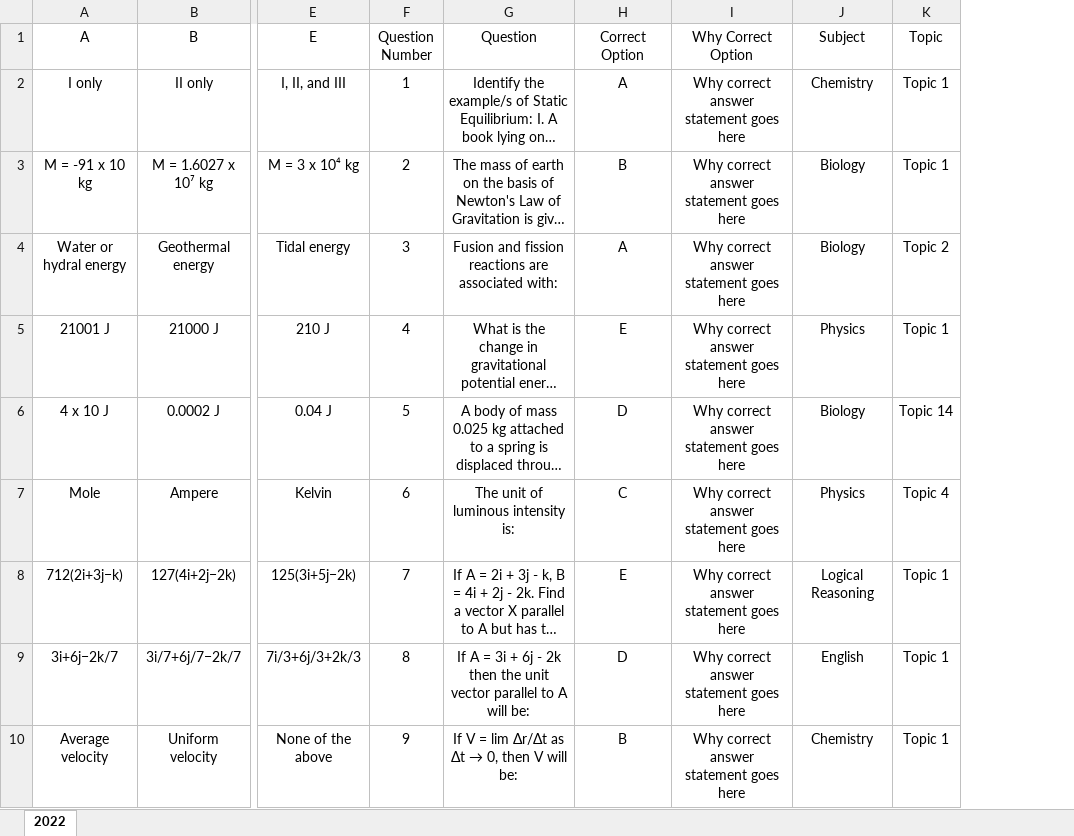
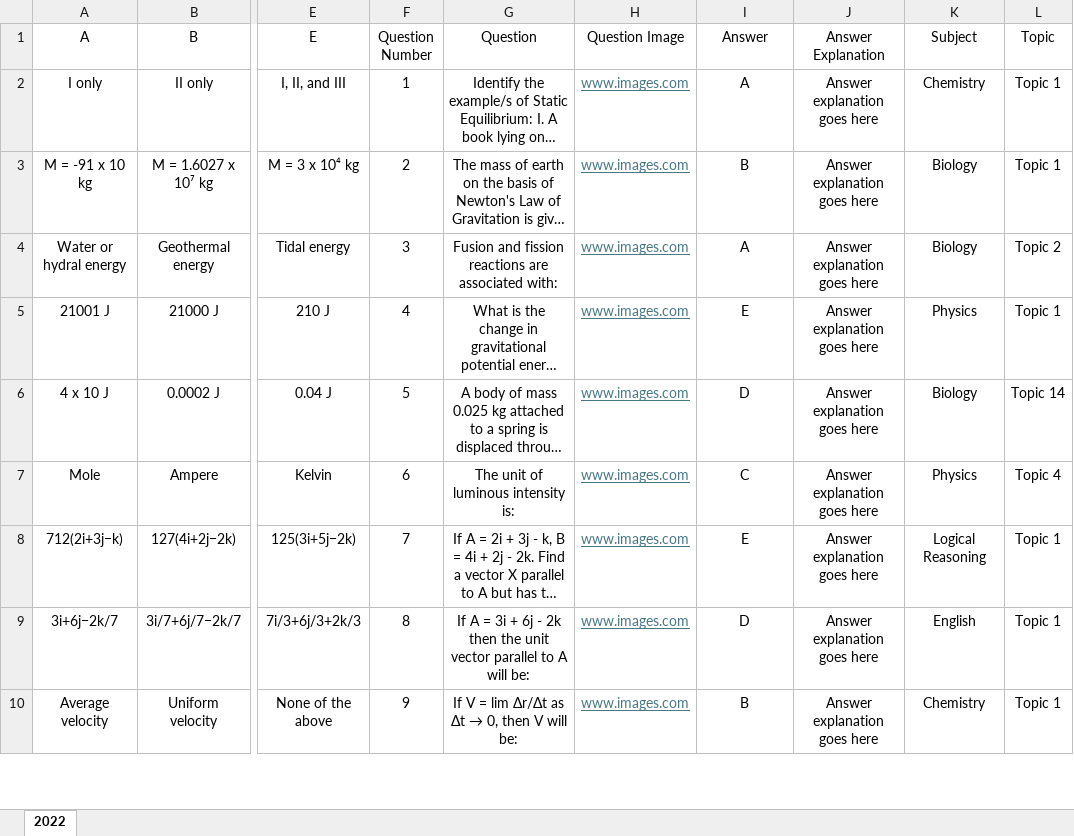
Before and after one commit to Abdullah9202/prelevels, an Excel workbook: server/uploads/excel_files/UHS_2012.xlsx, sheet 2022, drawn as a sheet; only a part is shown, gaps mark what is left out; long unchanged cells end in …; values as stored, in another font and other column widths than the file's, no borders; removed rows and columns are numbered as before the commit, all else as after; the diff names each change by its address in the sheet, - before the commit and + after, or states it on an @@ line.

Commit message:
Update: Excel sheet updated

```diff
--- a/server/uploads/excel_files/UHS_2012.xlsx (sheet 2022)
+++ b/server/uploads/excel_files/UHS_2012.xlsx (sheet 2022)
+column H (Question Image), rows 2-10: all www.images.com
-column I (Why Correct Option), rows 2-10: all Why correct answer statement goes here
+column J (Answer Explanation), rows 2-10: all Answer explanation goes here
-I1: Correct Option
+I1: Answer
```
Also changed, not shown: 3 other files.
